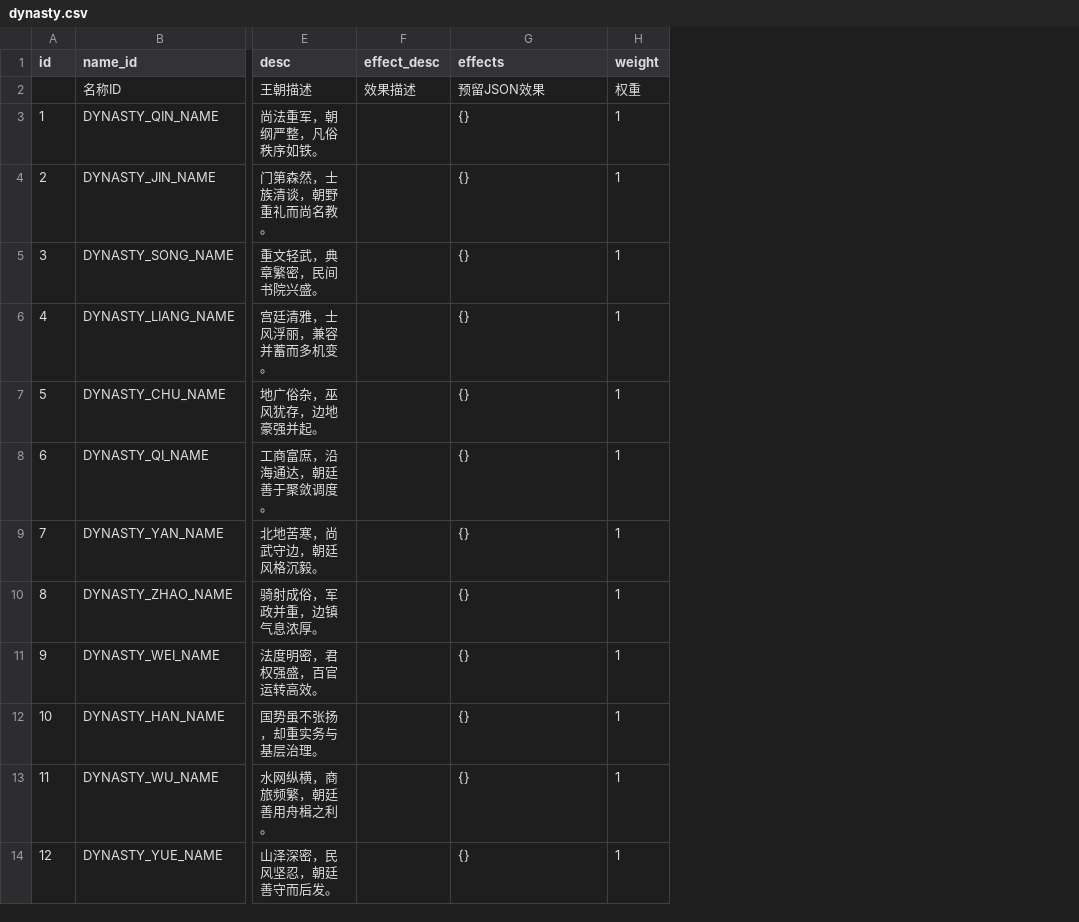
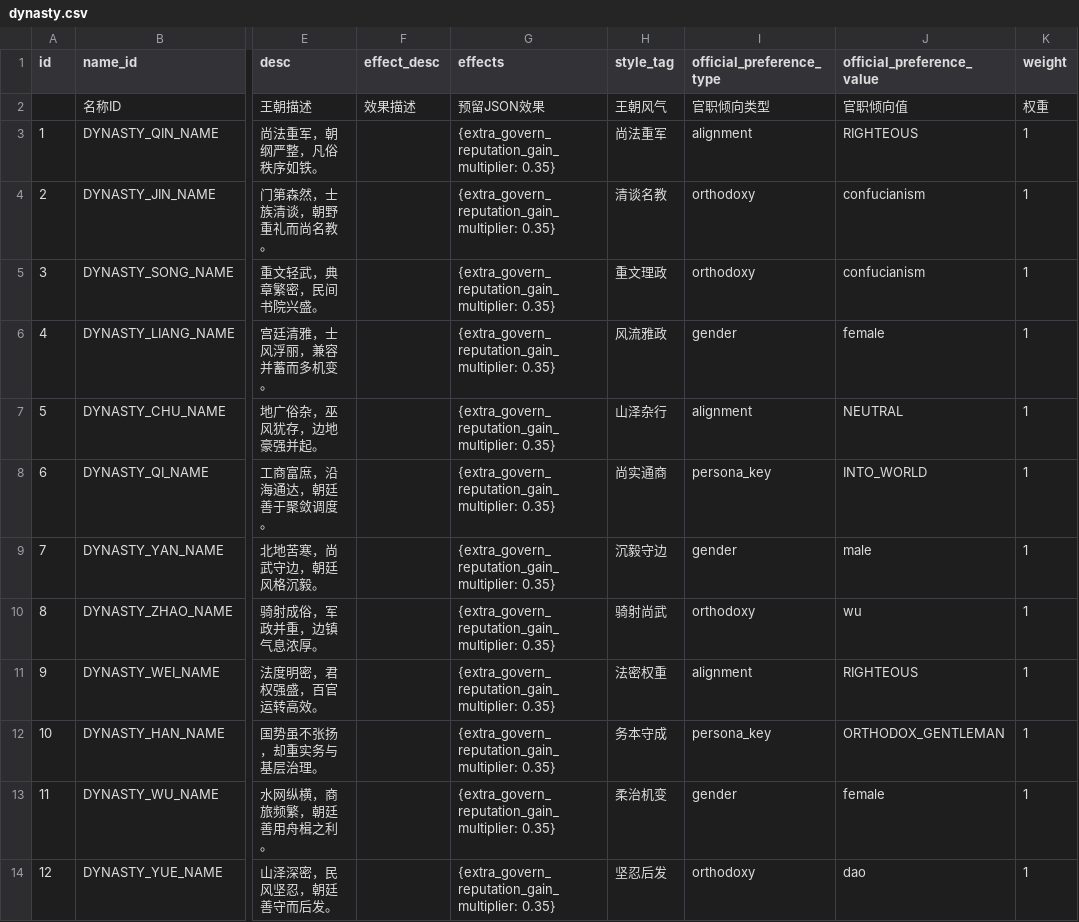
Before and after one commit to 4thfever/cultivation-world-simulator, a CSV file: static/game_configs/dynasty.csv, drawn as a sheet; only a part is shown, gaps mark what is left out; the diff names each change by its address in the sheet, - before the commit and + after, or states it on an @@ line.

Commit message:
feat: introduce governance action and enhance dynasty mechanics
- Added a new action, Govern, allowing avatars to manage administrative affairs in cities, gaining court reputation and salary.
- Updated the Dynasty class to include new attributes for style tags and official preferences, enhancing the depth of dynasty management.
- Enhanced localization files to include new entries for governance actions and related descriptions in multiple languages.
- Updated tests to validate the functionality of the new Govern action and its integration with the dynasty system.

```diff
--- a/static/game_configs/dynasty.csv
+++ b/static/game_configs/dynasty.csv
+column H (style_tag), rows 2-14: 王朝风气 | 尚法重军 | 清谈名教 | 重文理政 | 风流雅政 | 山泽杂行 | 尚实通商 | 沉毅守边 | 骑射尚武 | 法密权重 | 务本守成 | 柔治机变 | 坚忍后发
+column I (official_preference_type), rows 2-14: 官职倾向类型 | alignment | orthodoxy | orthodoxy | gender | alignment | persona_key | gender | orthodoxy | alignment | persona_key | gender | orthodoxy
+column J (official_preference_value), rows 2-14: 官职倾向值 | RIGHTEOUS | confucianism | confucianism | female | NEUTRAL | INTO_WORLD | male | wu | RIGHTEOUS | ORTHODOX_GENTLEMAN | female | dao
-G3:G14 (effects): {}
+G3:G14 (effects): {extra_govern_reputation_gain_multiplier: 0.35}
```
Also changed, not shown: static/game_configs/persona.csv, 48 other files.
